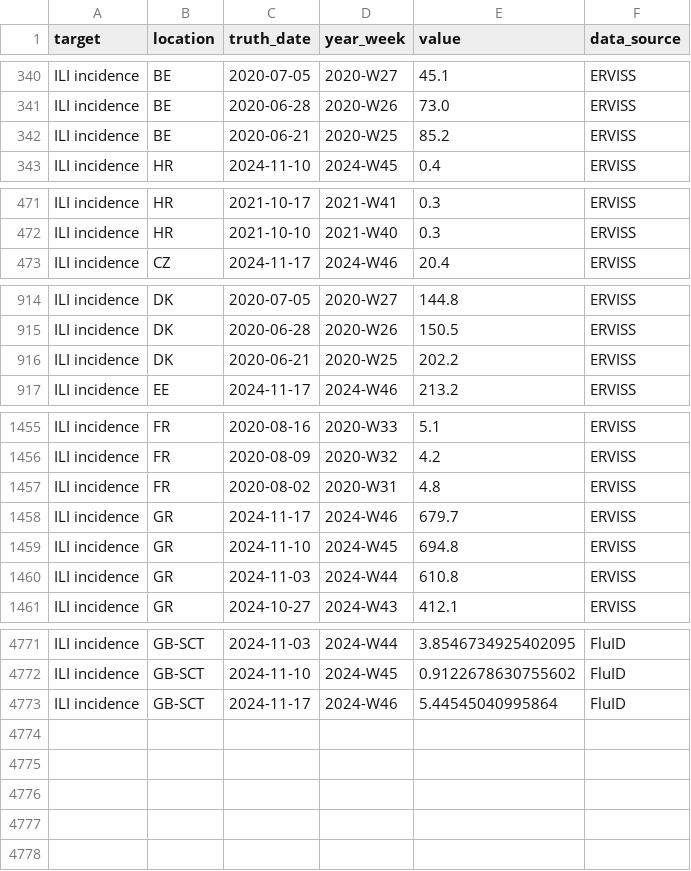
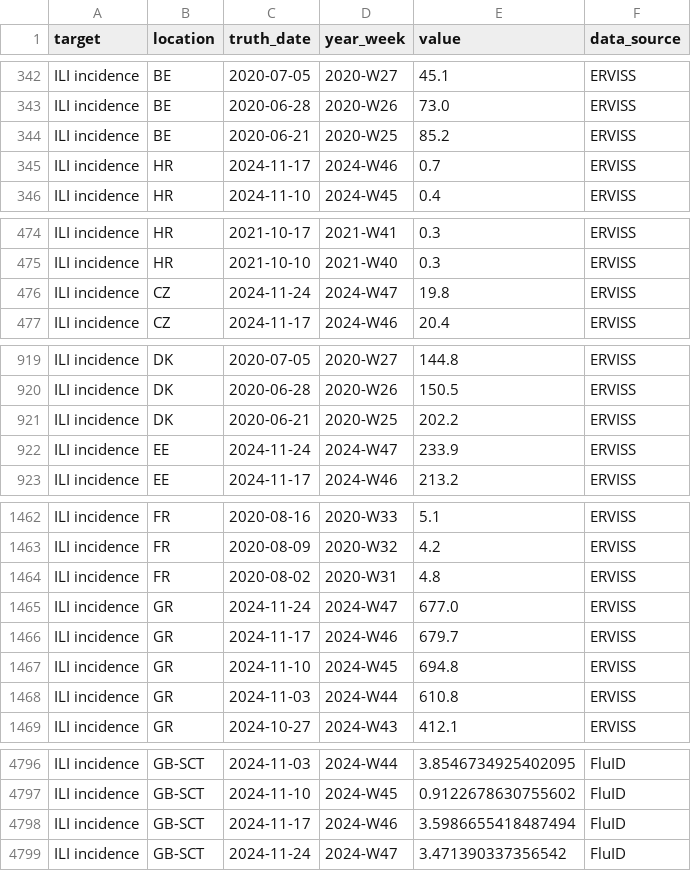
Before and after one commit to rhys-earl/Respicast, a CSV file: target-data/latest-ILI_incidence.csv, drawn as a sheet; only a part is shown, gaps mark what is left out; the diff covers the shown part only.

```diff
--- a/target-data/latest-ILI_incidence.csv
+++ b/target-data/latest-ILI_incidence.csv
@@ -342,2 +344,3 @@ ILI incidence,BE,2020-06-28,2020-W26,73.0,ERVISS
 ILI incidence,BE,2020-06-21,2020-W25,85.2,ERVISS
+ILI incidence,HR,2024-11-17,2024-W46,0.7,ERVISS
 ILI incidence,HR,2024-11-10,2024-W45,0.4,ERVISS
@@ -472,2 +475,3 @@ ILI incidence,HR,2021-10-17,2021-W41,0.3,ERVISS
 ILI incidence,HR,2021-10-10,2021-W40,0.3,ERVISS
+ILI incidence,CZ,2024-11-24,2024-W47,19.8,ERVISS
 ILI incidence,CZ,2024-11-17,2024-W46,20.4,ERVISS
@@ -916,2 +921,3 @@ ILI incidence,DK,2020-06-28,2020-W26,150.5,ERVISS
 ILI incidence,DK,2020-06-21,2020-W25,202.2,ERVISS
+ILI incidence,EE,2024-11-24,2024-W47,233.9,ERVISS
 ILI incidence,EE,2024-11-17,2024-W46,213.2,ERVISS
@@ -1457,2 +1464,3 @@ ILI incidence,FR,2020-08-09,2020-W32,4.2,ERVISS
 ILI incidence,FR,2020-08-02,2020-W31,4.8,ERVISS
+ILI incidence,GR,2024-11-24,2024-W47,677.0,ERVISS
 ILI incidence,GR,2024-11-17,2024-W46,679.7,ERVISS
@@ -4772,2 +4797,3 @@ ILI incidence,GB-SCT,2024-11-03,2024-W44,3.8546734925402095,FluID
 ILI incidence,GB-SCT,2024-11-10,2024-W45,0.9122678630755602,FluID
-ILI incidence,GB-SCT,2024-11-17,2024-W46,5.44545040995864,FluID
+ILI incidence,GB-SCT,2024-11-17,2024-W46,3.5986655418487494,FluID
+ILI incidence,GB-SCT,2024-11-24,2024-W47,3.471390337356542,FluID
```
Also changed, not shown: 21 added rows and 20 edited cells elsewhere in this file, target-data/latest-ARI_incidence.csv.
